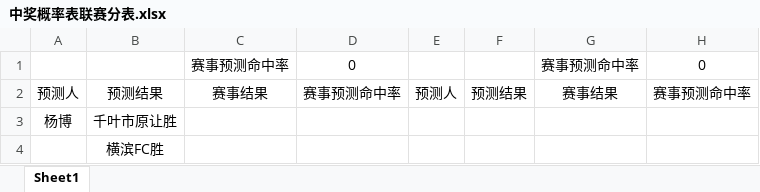
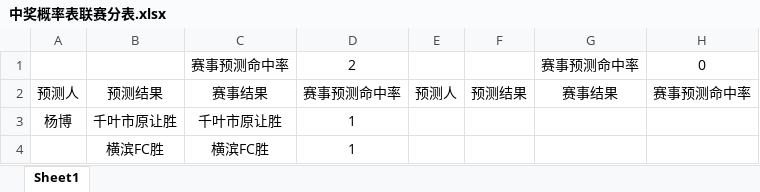
Before and after one commit to z1125096/jingcai, an Excel workbook: 足球/各国联赛/日本/中奖概率表联赛分表.xlsx, sheet Sheet1, drawn as a sheet; only a part is shown; values as stored, in another font and other column widths than the file's, no borders; the diff names each change by its address in the sheet, - before the commit and + after, or states it on an @@ line.

```diff
--- a/足球/各国联赛/日本/中奖概率表联赛分表.xlsx (sheet Sheet1)
+++ b/足球/各国联赛/日本/中奖概率表联赛分表.xlsx (sheet Sheet1)
-D1: 0
+D1: 2
-C3: (empty)
+C3: 千叶市原让胜
-D3:D4: (empty)
+D3:D4: 1
-C4: (empty)
+C4: 横滨FC胜
```
Also changed, not shown: 足球/各国联赛/巴西/中奖概率表联赛分表.xlsx, 足球/各国联赛/澳大利亚/中奖概率表联赛分表.xlsx, 5 other files.
